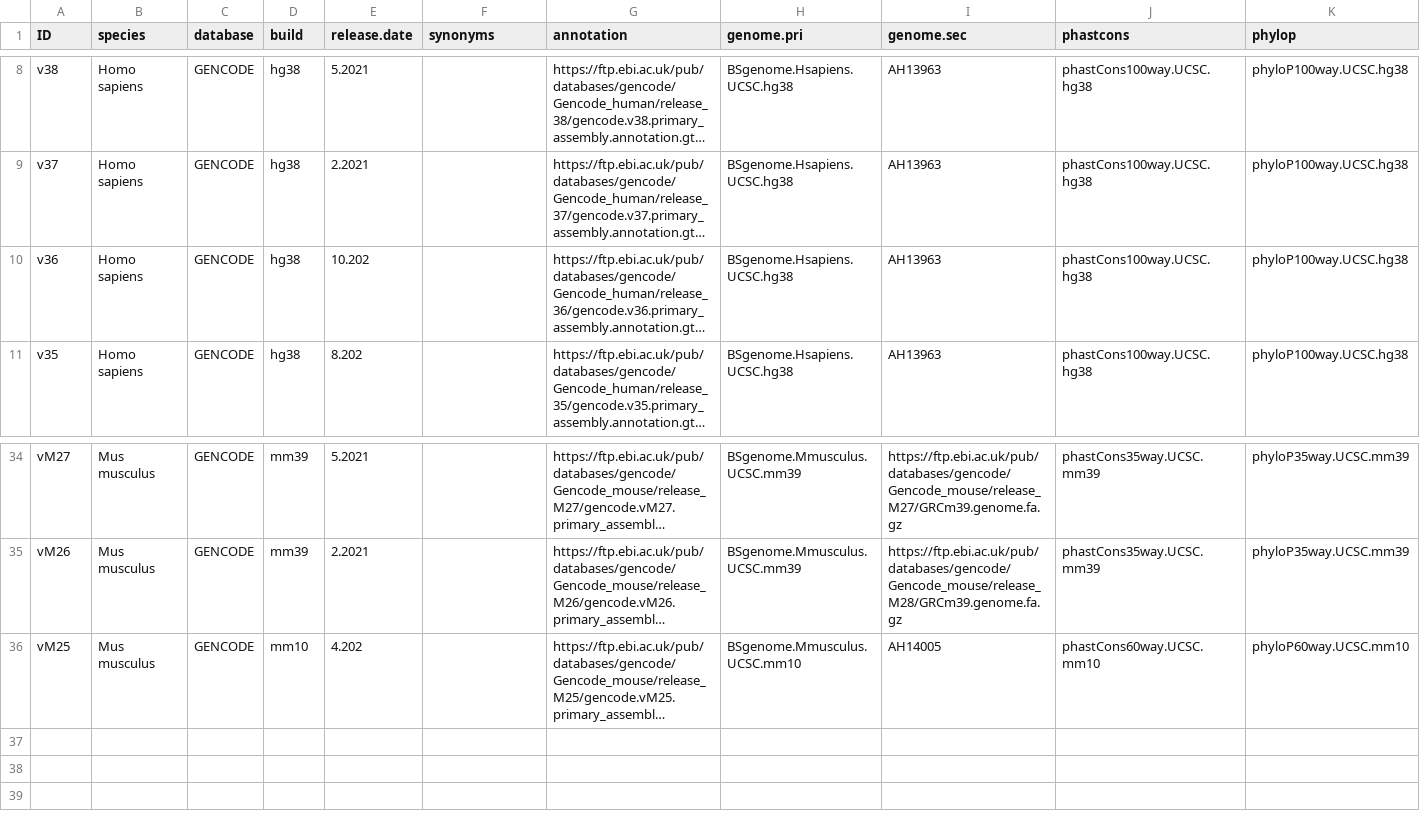
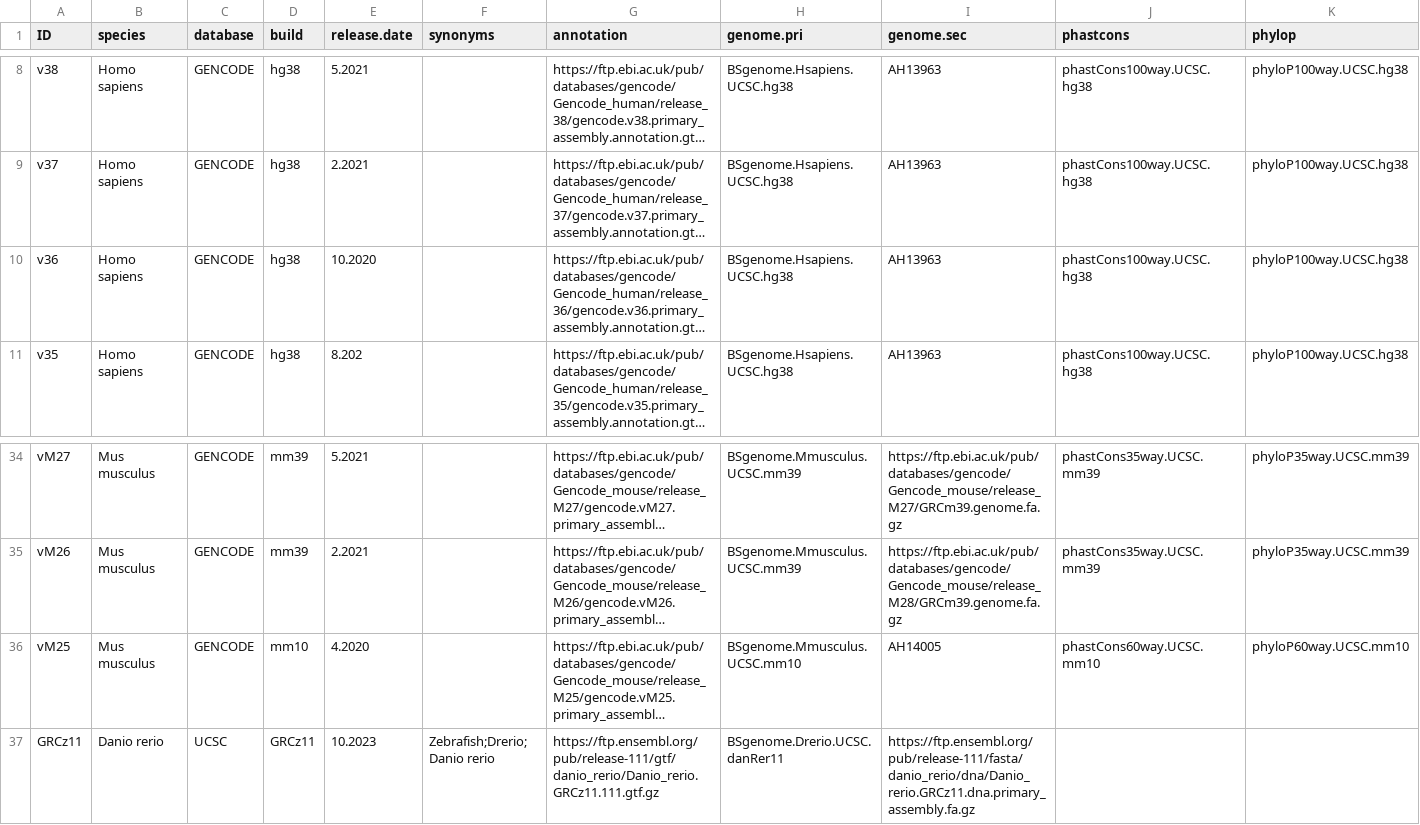
Before and after one commit to f-hamidlab/factR2, a CSV file: inst/extdata/genomes.csv, drawn as a sheet; only a part is shown, gaps mark what is left out; long unchanged cells end in …; the diff names each change by its address in the sheet, - before the commit and + after, or states it on an @@ line.

Commit message:
Added Dr genome

```diff
--- a/inst/extdata/genomes.csv
+++ b/inst/extdata/genomes.csv
-E10 (release.date): 10.202
+E10 (release.date): 10.2020
-E36 (release.date): 4.202
+E36 (release.date): 4.2020
+row 37: GRCz11 | Danio rerio | UCSC | GRCz11 | 10.2023 | Zebrafish;Drerio; Danio rerio | https://ftp.ensembl.org/pub/release-111/gtf/danio_rerio/Danio_rerio.GRCz11.111.gtf.gz | BSgenome.Drerio.UCSC.danRer11 | https://ftp.ensembl.org/pub/release-111/fasta/danio_rerio/dna/Danio_rerio.GRCz11.dna.primary_assembly.fa.gz
```
Also changed, not shown: 1 other file.
